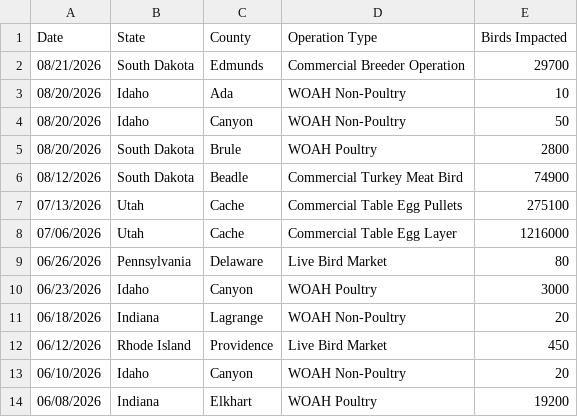
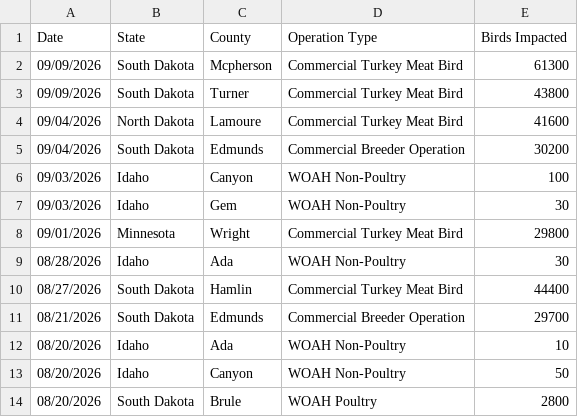
Before and after one commit to casey891/hpai-dashboard, a CSV file: data/poultry_detections.csv, drawn as a sheet; only a part is shown; the shorter side is filled out with more unchanged rows.

```diff
--- a/data/poultry_detections.csv
+++ b/data/poultry_detections.csv
@@ -1,2 +1,11 @@
 Date,State,County,Operation Type,Birds Impacted
+09/09/2026,South Dakota,Mcpherson,Commercial Turkey Meat Bird,61300
+09/09/2026,South Dakota,Turner,Commercial Turkey Meat Bird,43800
+09/04/2026,North Dakota,Lamoure,Commercial Turkey Meat Bird,41600
+09/04/2026,South Dakota,Edmunds,Commercial Breeder Operation,30200
+09/03/2026,Idaho,Canyon,WOAH Non-Poultry,100
+09/03/2026,Idaho,Gem,WOAH Non-Poultry,30
+09/01/2026,Minnesota,Wright,Commercial Turkey Meat Bird,29800
+08/28/2026,Idaho,Ada,WOAH Non-Poultry,30
+08/27/2026,South Dakota,Hamlin,Commercial Turkey Meat Bird,44400
 08/21/2026,South Dakota,Edmunds,Commercial Breeder Operation,29700
```
Also changed, not shown: 2 other files.
